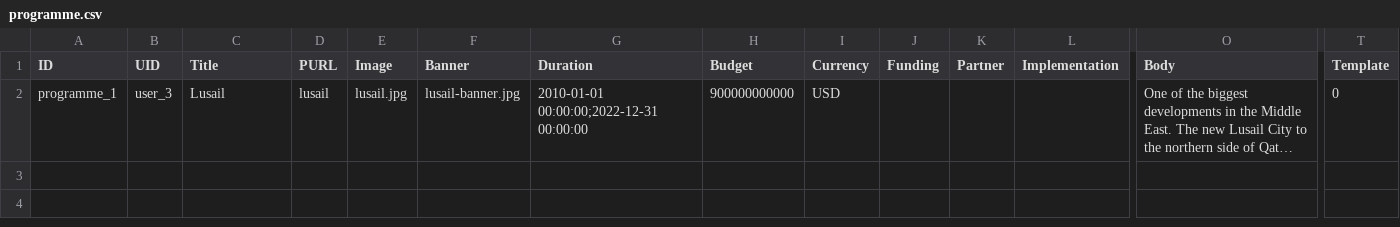
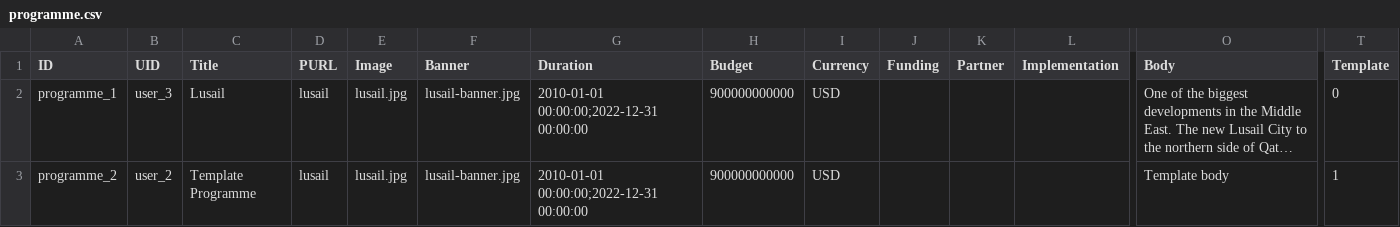
Before and after one commit to capacity4dev/capacity4more, a CSV file: project/profiles/capacity4more/modules/c4m/demo/c4m_demo_content/csv/node/programme.csv, drawn as a sheet; only a part is shown, gaps mark what is left out; long unchanged cells end in …; rows hold the shown columns only; the diff names each change by its address in the sheet, - before the commit and + after, or states it on an @@ line.

Commit message:
Add template programme and fix comment. [ci skip]

```diff
--- a/project/profiles/capacity4more/modules/c4m/demo/c4m_demo_content/csv/node/programme.csv
+++ b/project/profiles/capacity4more/modules/c4m/demo/c4m_demo_content/csv/node/programme.csv
+row 3: programme_2 | user_2 | Template Programme | lusail | lusail.jpg | lusail-banner.jpg | 2010-01-01 00:00:00;2022-12-31 00:00:00 | 900000000000 | USD |  |  |  | Template body | 1
```
Also changed, not shown: 1 other file.
